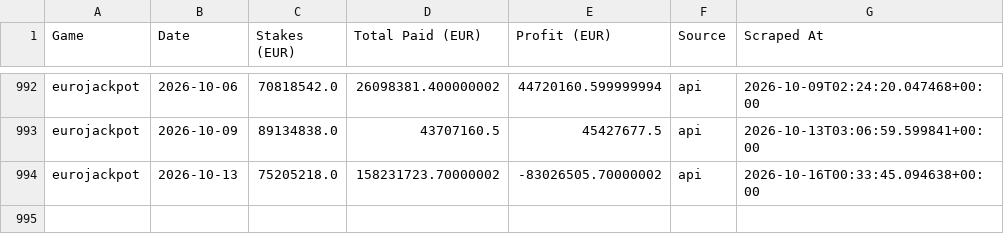
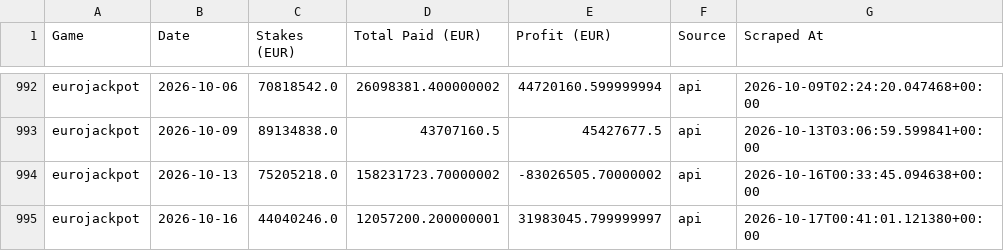
Before and after one commit to steliosevmo/Eurojackpot_Profit_Estimator, a CSV file: data/draws_export.csv, drawn as a sheet; only a part is shown, gaps mark what is left out; the diff names each change by its address in the sheet, - before the commit and + after, or states it on an @@ line.

```diff
--- a/data/draws_export.csv
+++ b/data/draws_export.csv
+row 995: eurojackpot | 2026-10-16 | 44040246.0 | 12057200.200000001 | 31983045.799999997 | api | 2026-10-17T00:41:01.121380+00:00
```
Also changed, not shown: 1 other file.
